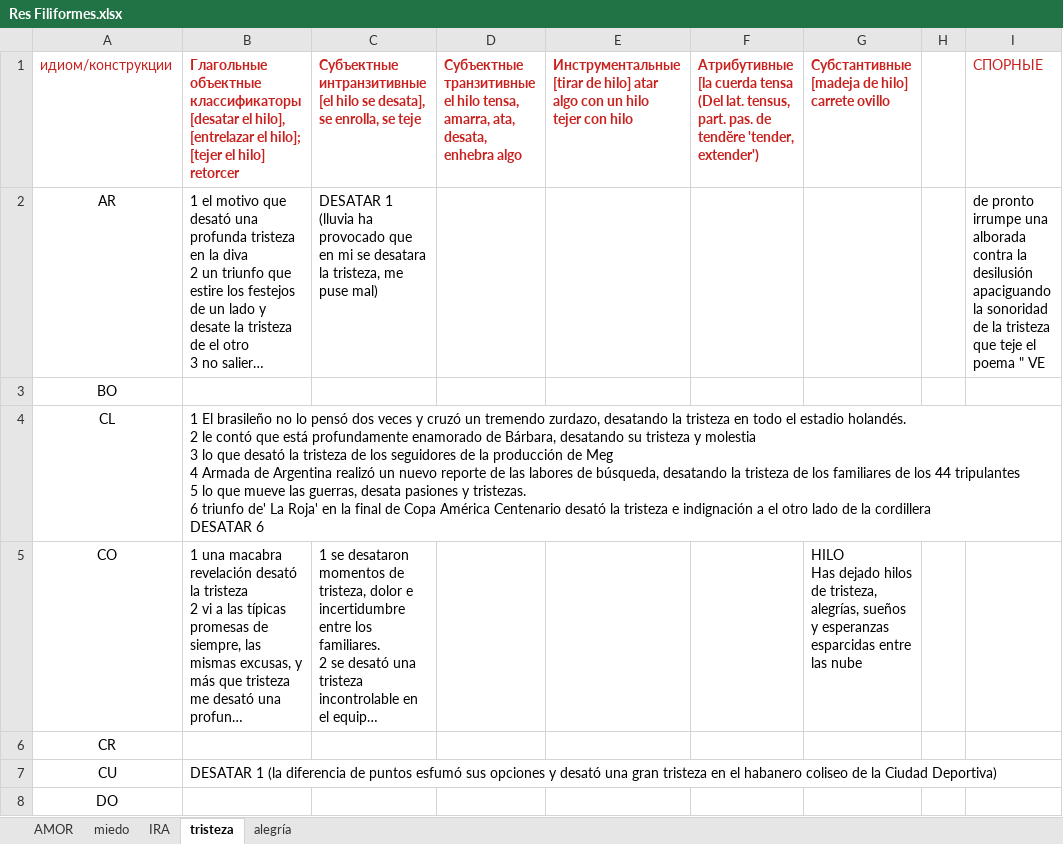
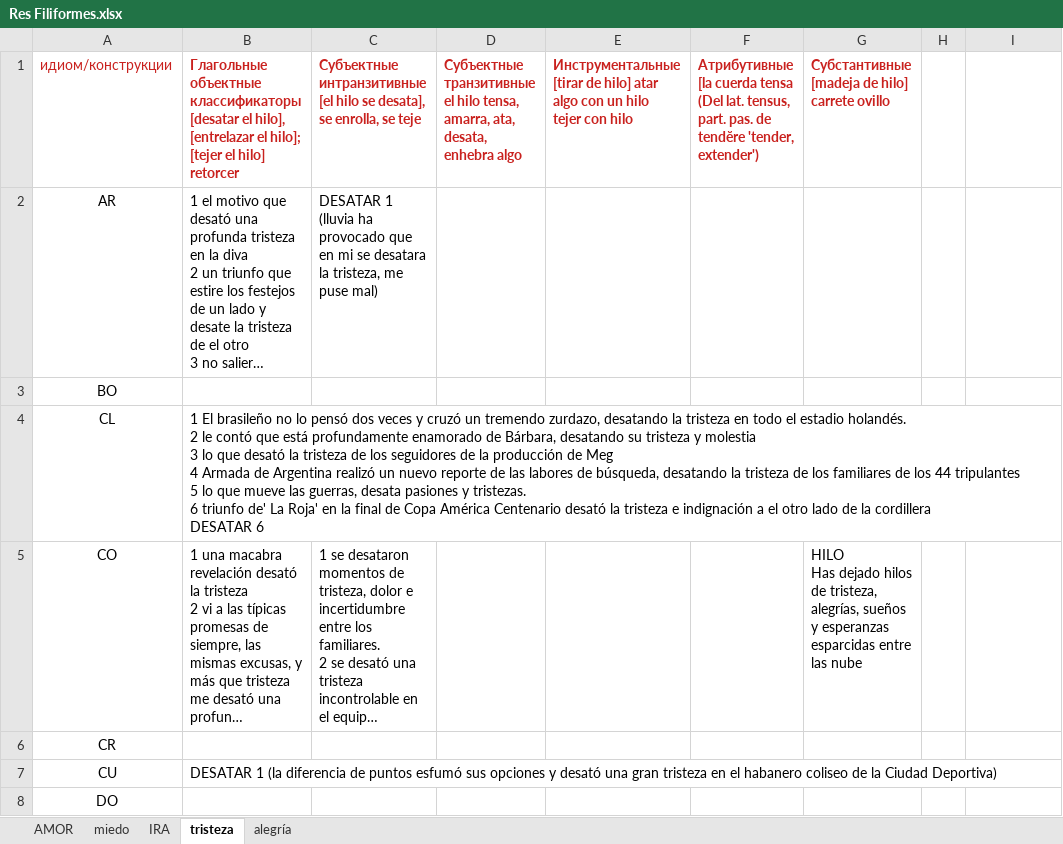
Before and after one commit to nlobach/crypto-classes, an Excel workbook: data/legacy-xlsx/Res Filiformes.xlsx, sheet tristeza, drawn as a sheet; only a part is shown; long unchanged cells end in …; values as stored, in another font and other column widths than the file's, no borders; table styles not drawn; the diff names each change by its address in the sheet, - before the commit and + after, or states it on an @@ line.

```diff
--- a/data/legacy-xlsx/Res Filiformes.xlsx (sheet tristeza)
+++ b/data/legacy-xlsx/Res Filiformes.xlsx (sheet tristeza)
-I1: СПОРНЫЕ
+I1: (empty)
-I2: de pronto irrumpe una alborada contra la desilusión apaciguando la sonoridad de la tristeza que teje el poema " VE
+I2: (empty)
```
Also changed, not shown: sheet AMOR, 2 other files.
